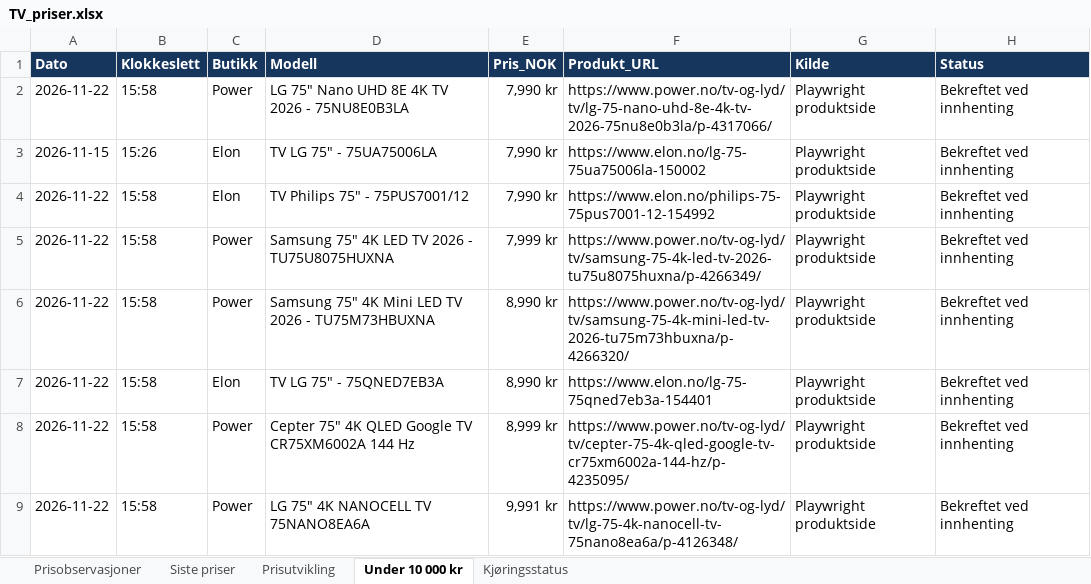
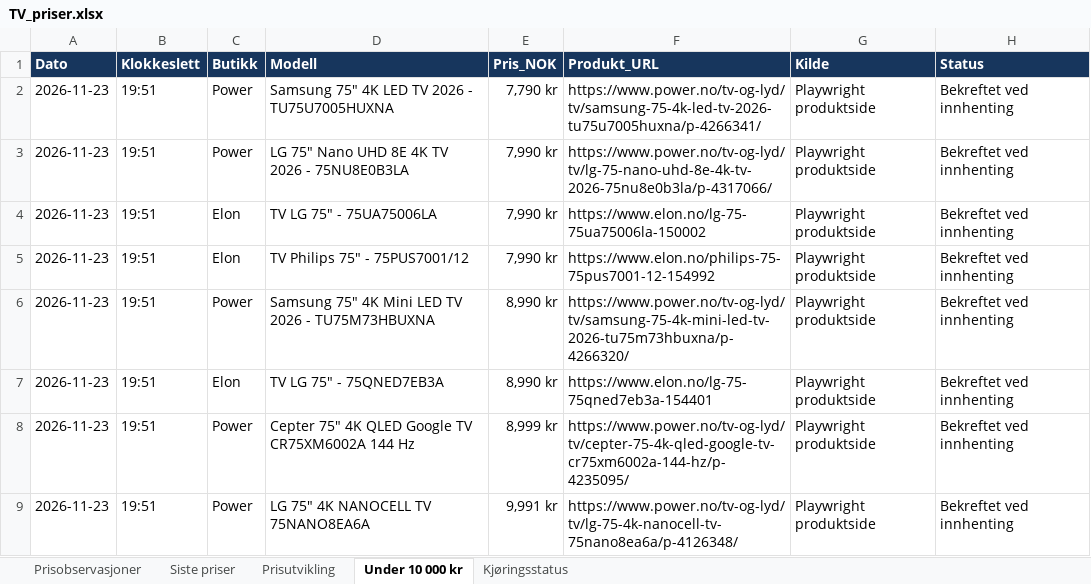
Before and after one commit to roxha/tv_priser, an Excel workbook: data/TV_priser.xlsx, sheet Under 10 000 kr, drawn as a sheet; values as stored, in another font and other column widths than the file's, no borders; removed rows and columns are numbered as before the commit, all else as after; the diff names each change by its address in the sheet, - before the commit and + after, or states it on an @@ line.

```diff
--- a/data/TV_priser.xlsx (sheet Under 10 000 kr)
+++ b/data/TV_priser.xlsx (sheet Under 10 000 kr)
+row 2: 2026-11-23 | 19:51 | Power | Samsung 75" 4K LED TV 2026 - TU75U7005HUXNA | 7,790 kr | https://www.power.no/tv-og-lyd/tv/samsung-75-4k-led-tv-2026-tu75u7005huxna/p-4266341/ | Playwright produktside | Bekreftet ved innhenting
-A3 (Dato): 2026-11-22
+A3 (Dato): 2026-11-23
-B3 (Klokkeslett): 15:58
+B3 (Klokkeslett): 19:51
-A4 (Dato): 2026-11-15
+A4 (Dato): 2026-11-23
-B4 (Klokkeslett): 15:26
+B4 (Klokkeslett): 19:51
-A5 (Dato): 2026-11-22
+A5 (Dato): 2026-11-23
-B5 (Klokkeslett): 15:58
+B5 (Klokkeslett): 19:51
-row 5: 2026-11-22 | 15:58 | Power | Samsung 75" 4K LED TV 2026 - TU75U8075HUXNA | 7,999 kr | https://www.power.no/tv-og-lyd/tv/samsung-75-4k-led-tv-2026-tu75u8075huxna/p-4266349/ | Playwright produktside | Bekreftet ved innhenting
-A6:A9 (Dato): 2026-11-22
+A6:A9 (Dato): 2026-11-23
-B6:B9 (Klokkeslett): 15:58
+B6:B9 (Klokkeslett): 19:51
```
Also changed, not shown: sheet Prisobservasjoner, sheet Siste priser, sheet Kjøringsstatus, sheet Prisutvikling, charts or pictures, 2 other files.
